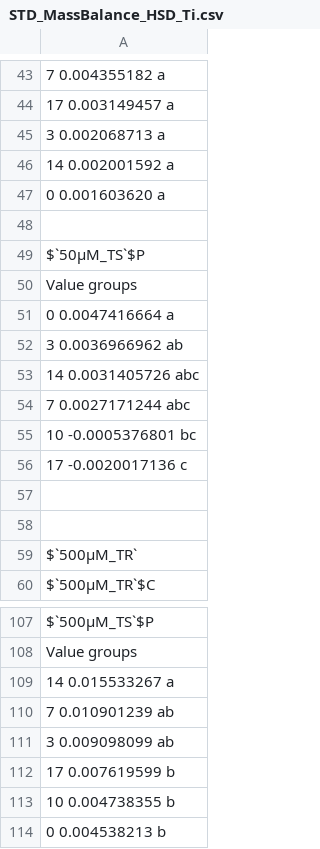
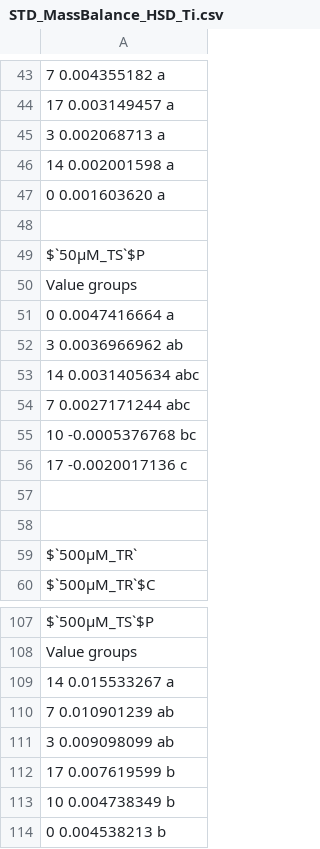
Before and after one commit to Fabio-Trevisan/Gly_Ruptake, a CSV file: STD_MassBalance_HSD_Ti.csv, drawn as a sheet; only a part is shown, gaps mark what is left out; the diff names each change by its address in the sheet, - before the commit and + after, or states it on an @@ line.

```diff
--- a/STD_MassBalance_HSD_Ti.csv
+++ b/STD_MassBalance_HSD_Ti.csv
-A46: 14 0.002001592 a
+A46: 14 0.002001598 a
-A53: 14 0.0031405726 abc
+A53: 14 0.0031405634 abc
-A55: 10 -0.0005376801 bc
+A55: 10 -0.0005376768 bc
-A113: 10 0.004738355 b
+A113: 10 0.004738349 b
```
Also changed, not shown: DATA_STD_MassBalance_Reuptake.csv, STD_MassBalance_HSD_Tr.csv, 28 other files.
